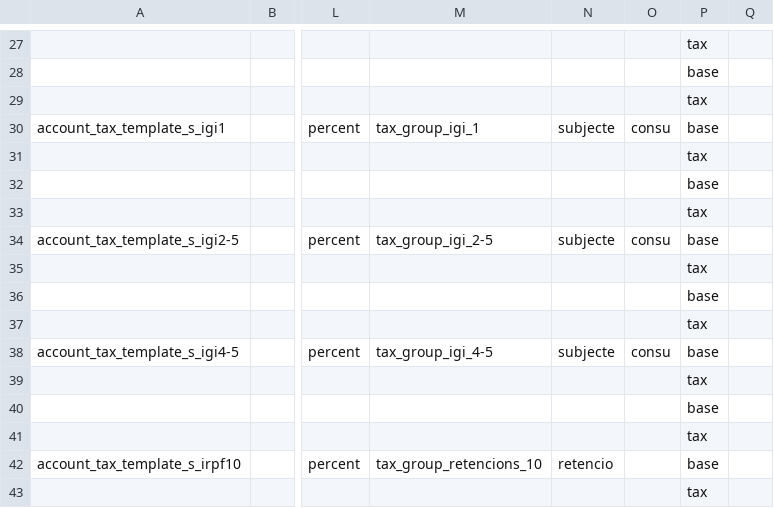
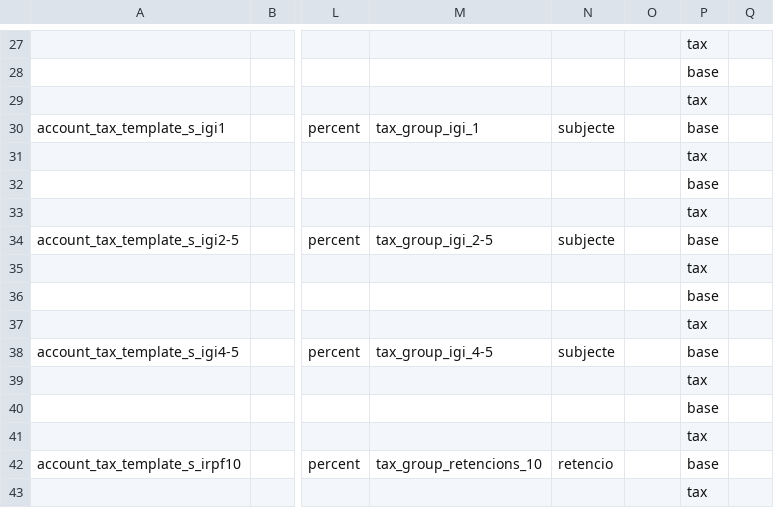
Before and after one commit to B10Serveis/odoo-B10, a CSV file: l10n_ad/data/template/account.tax-ad.csv, drawn as a sheet; only a part is shown, gaps mark what is left out; the diff covers the shown part only; the diff names each change by its address in the sheet, - before the commit and + after, or states it on an @@ line.

```diff
--- a/l10n_ad/data/template/account.tax-ad.csv
+++ b/l10n_ad/data/template/account.tax-ad.csv
-O30: consu
+O30: (empty)
-O34: consu
+O34: (empty)
-O38: consu
+O38: (empty)
```
Also changed, not shown: 7 edited cells elsewhere in this file.
